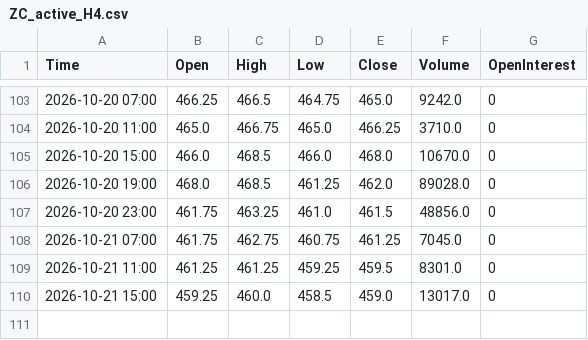
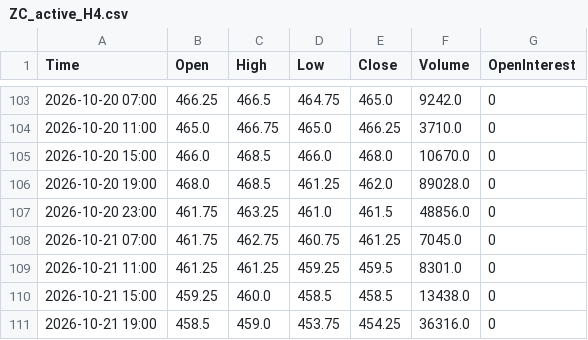
Before and after one commit to Thang-Cbot/dashboard, a CSV file: Data/output/ZC_active_H4.csv, drawn as a sheet; only a part is shown, gaps mark what is left out.

```diff
--- a/Data/output/ZC_active_H4.csv
+++ b/Data/output/ZC_active_H4.csv
@@ -109,2 +109,3 @@ Time,Open,High,Low,Close,Volume,OpenInterest
 2026-10-21 11:00,461.25,461.25,459.25,459.5,8301.0,0
-2026-10-21 15:00,459.25,460.0,458.5,459.0,13017.0,0
+2026-10-21 15:00,459.25,460.0,458.5,458.5,13438.0,0
+2026-10-21 19:00,458.5,459.0,453.75,454.25,36316.0,0
```
Also changed, not shown: Data/output/ZW_active_H4.csv, 3 other files.
